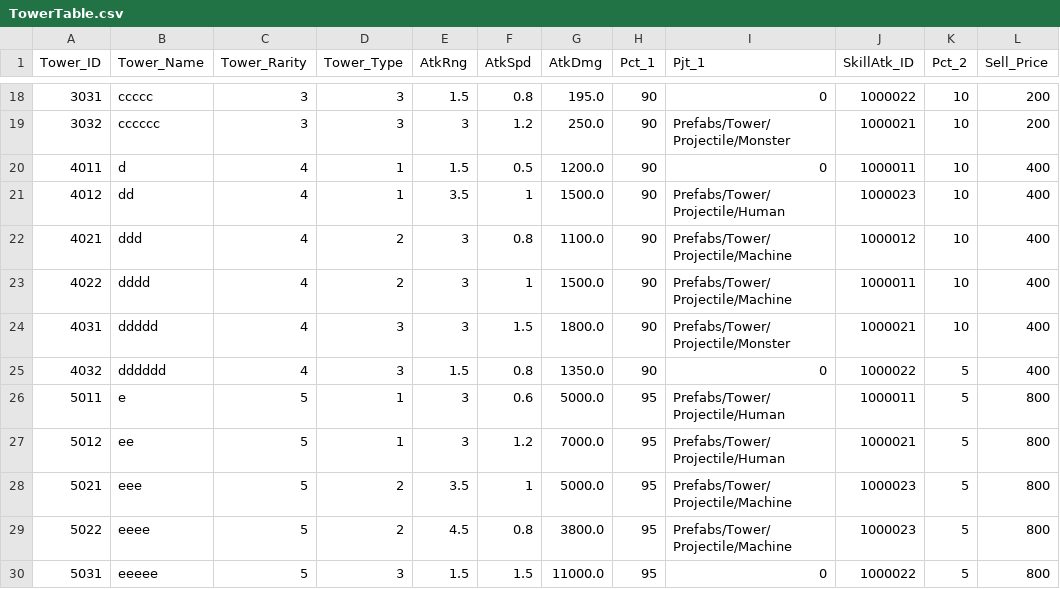
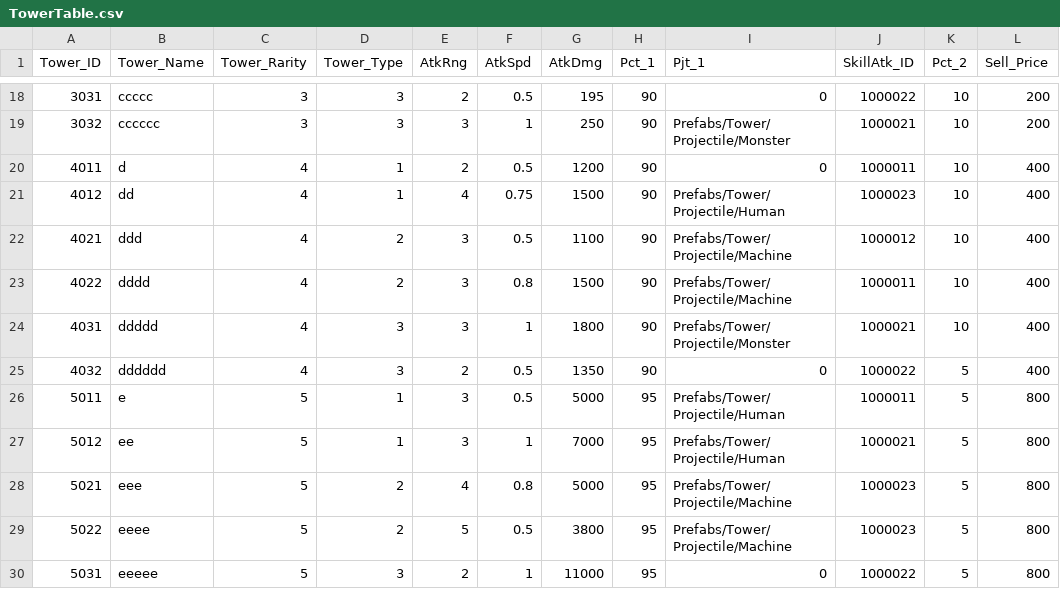
Before and after one commit to shgi99/TeamProject_RTD, a CSV file: Assets/Resources/Tables/TowerTable.csv, drawn as a sheet; only a part is shown, gaps mark what is left out; the diff covers the shown part only; the diff names each change by its address in the sheet, - before the commit and + after, or states it on an @@ line.

```diff
--- a/Assets/Resources/Tables/TowerTable.csv
+++ b/Assets/Resources/Tables/TowerTable.csv
-E18 (AtkRng): 1.5
+E18 (AtkRng): 2
-F18 (AtkSpd): 0.8
+F18 (AtkSpd): 0.5
-G18 (AtkDmg): 195.0
+G18 (AtkDmg): 195
-F19 (AtkSpd): 1.2
+F19 (AtkSpd): 1
-G19 (AtkDmg): 250.0
+G19 (AtkDmg): 250
-E20 (AtkRng): 1.5
+E20 (AtkRng): 2
-G20 (AtkDmg): 1200.0
+G20 (AtkDmg): 1200
-E21 (AtkRng): 3.5
+E21 (AtkRng): 4
-F21 (AtkSpd): 1
+F21 (AtkSpd): 0.75
-G21 (AtkDmg): 1500.0
+G21 (AtkDmg): 1500
-F22 (AtkSpd): 0.8
+F22 (AtkSpd): 0.5
-G22 (AtkDmg): 1100.0
+G22 (AtkDmg): 1100
-F23 (AtkSpd): 1
+F23 (AtkSpd): 0.8
-G23 (AtkDmg): 1500.0
+G23 (AtkDmg): 1500
-F24 (AtkSpd): 1.5
+F24 (AtkSpd): 1
-G24 (AtkDmg): 1800.0
+G24 (AtkDmg): 1800
-E25 (AtkRng): 1.5
+E25 (AtkRng): 2
-F25 (AtkSpd): 0.8
+F25 (AtkSpd): 0.5
-G25 (AtkDmg): 1350.0
+G25 (AtkDmg): 1350
-F26 (AtkSpd): 0.6
+F26 (AtkSpd): 0.5
-G26 (AtkDmg): 5000.0
+G26 (AtkDmg): 5000
-F27 (AtkSpd): 1.2
+F27 (AtkSpd): 1
-G27 (AtkDmg): 7000.0
+G27 (AtkDmg): 7000
-E28 (AtkRng): 3.5
+E28 (AtkRng): 4
-F28 (AtkSpd): 1
+F28 (AtkSpd): 0.8
-G28 (AtkDmg): 5000.0
+G28 (AtkDmg): 5000
-E29 (AtkRng): 4.5
+E29 (AtkRng): 5
-F29 (AtkSpd): 0.8
+F29 (AtkSpd): 0.5
-G29 (AtkDmg): 3800.0
+G29 (AtkDmg): 3800
-E30 (AtkRng): 1.5
+E30 (AtkRng): 2
-F30 (AtkSpd): 1.5
+F30 (AtkSpd): 1
-G30 (AtkDmg): 11000.0
+G30 (AtkDmg): 11000
```
Also changed, not shown: 48 edited cells elsewhere in this file, 5 other files.
